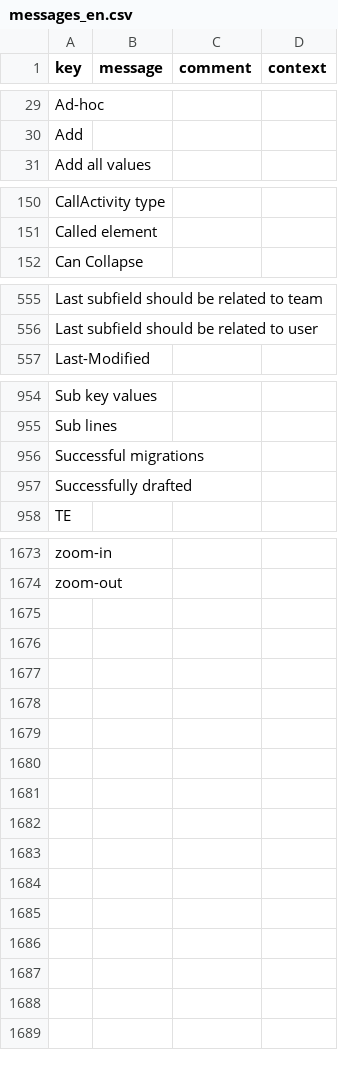
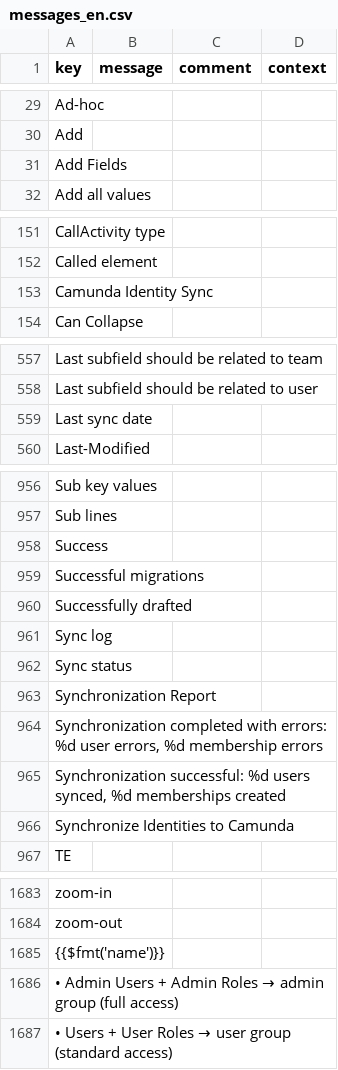
Before and after one commit to axelor/axelor-studio, a CSV file: src/main/resources/i18n/messages_en.csv, drawn as a sheet; only a part is shown, gaps mark what is left out; the diff covers the shown part only; the diff names each change by its address in the sheet, - before the commit and + after, or states it on an @@ line.

```diff
--- a/src/main/resources/i18n/messages_en.csv
+++ b/src/main/resources/i18n/messages_en.csv
+row 31: Add Fields
+row 153: Camunda Identity Sync
+row 559: Last sync date
+row 958: Success
+row 961: Sync log
+row 962: Sync status
+row 963: Synchronization Report
+row 964: Synchronization completed with errors: %d user errors, %d membership errors
+row 965: Synchronization successful: %d users synced, %d memberships created
+row 966: Synchronize Identities to Camunda
+row 1685: {{$fmt('name')}}
+row 1686: • Admin Users + Admin Roles → admin group (full access)
+row 1687: • Users + User Roles → user group (standard access)
```
Also changed, not shown: 2 added rows and 2 removed rows elsewhere in this file, src/main/resources/i18n/messages.csv, src/main/resources/i18n/messages_fr.csv, 33 other files.
